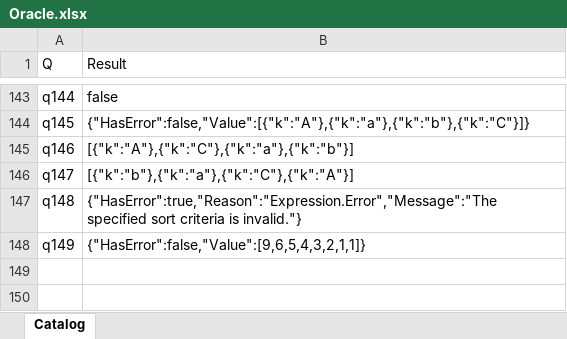
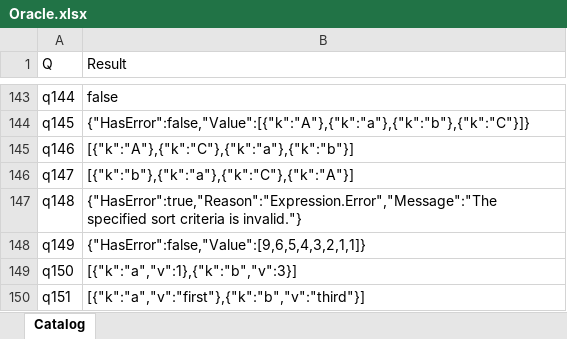
Before and after one commit to lawless-m/MrsFlow, an Excel workbook: Oracle/Oracle.xlsx, sheet Catalog, drawn as a sheet; only a part is shown, gaps mark what is left out; values as stored, in another font and other column widths than the file's, no borders; table styles not drawn; the diff covers the shown part only; the diff names each change by its address in the sheet, - before the commit and + after, or states it on an @@ line.

Commit message:
stdlib: Table.Distinct text/list shapes actually dedup (q139 was wrong)
The q139 "no-op" fix from c6b1149 only happened to look right because
the test data had no real duplicates. Probing with actual dupes
(q150-q153) showed PQ does proper column-subset dedup, keeping the
first-seen row for each distinct key:

- q150: Table.Distinct(t, "k") on {(a,1),(a,2),(b,3)}
        -> [(a,1),(b,3)] (drops the second a-row)
- q151: confirms first-seen-wins
- q152: Table.Distinct(t, {"k","v"}) — multi-column tuple dedup
- q153: Table.Distinct(t, {{col, comparer}}) — list-of-pairs form

Replaced the no-op branch with a real column-subset deduplicator
(distinct_by_column_subset helper). Three shapes supported:
  - text:          single-column primitive equality
  - list of text:  multi-column tuple primitive equality
  - {col,comparer} / {{col,comparer}}: per-column comparer

Multi-comparer list-of-pairs (>1 pair) raises NotImplemented for
now — no Oracle data on whether PQ even supports that.

Oracle: 129/151 byte-exact (was 125/147). q139, q140, q150-q153
all now match PQ.

627 unit tests pass.

```diff
--- a/Oracle/Oracle.xlsx (sheet Catalog)
+++ b/Oracle/Oracle.xlsx (sheet Catalog)
+row 149: q150 | [{"k":"a","v":1},{"k":"b","v":3}]
+row 150: q151 | [{"k":"a","v":"first"},{"k":"b","v":"third"}]
```
Also changed, not shown: 2 added rows and 1 edited cell elsewhere in this sheet, 15 other files.
